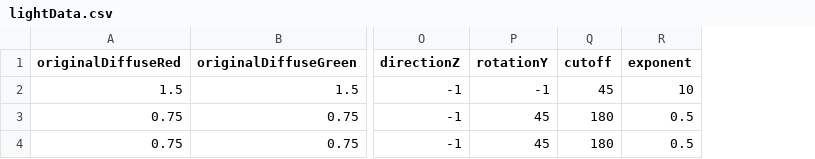
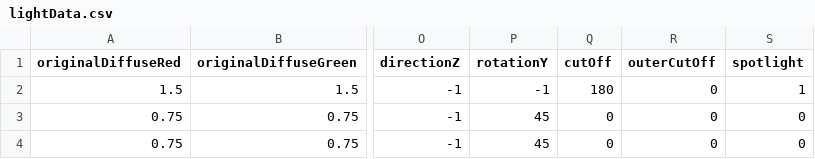
Before and after one commit to worgarside/COM3503-3DGraphics, a CSV file: Assignment/lightData.csv, drawn as a sheet; only a part is shown, gaps mark what is left out; removed rows and columns are numbered as before the commit, all else as after; the diff names each change by its address in the sheet, - before the commit and + after, or states it on an @@ line.

Commit message:
Added spotlight flag to csv

```diff
--- a/Assignment/lightData.csv
+++ b/Assignment/lightData.csv
-column R (exponent), rows 2-4: 10 | 0.5 | 0.5
+column R (outerCutOff), rows 2-4: all 0
+column S (spotlight), rows 2-4: 1 | 0 | 0
-Q1: cutoff
+Q1: cutOff
-Q2 (cutOff): 45
+Q2 (cutOff): 180
-Q3:Q4 (cutOff): 180
+Q3:Q4 (cutOff): 0
```
Also changed, not shown: 7 other files.
